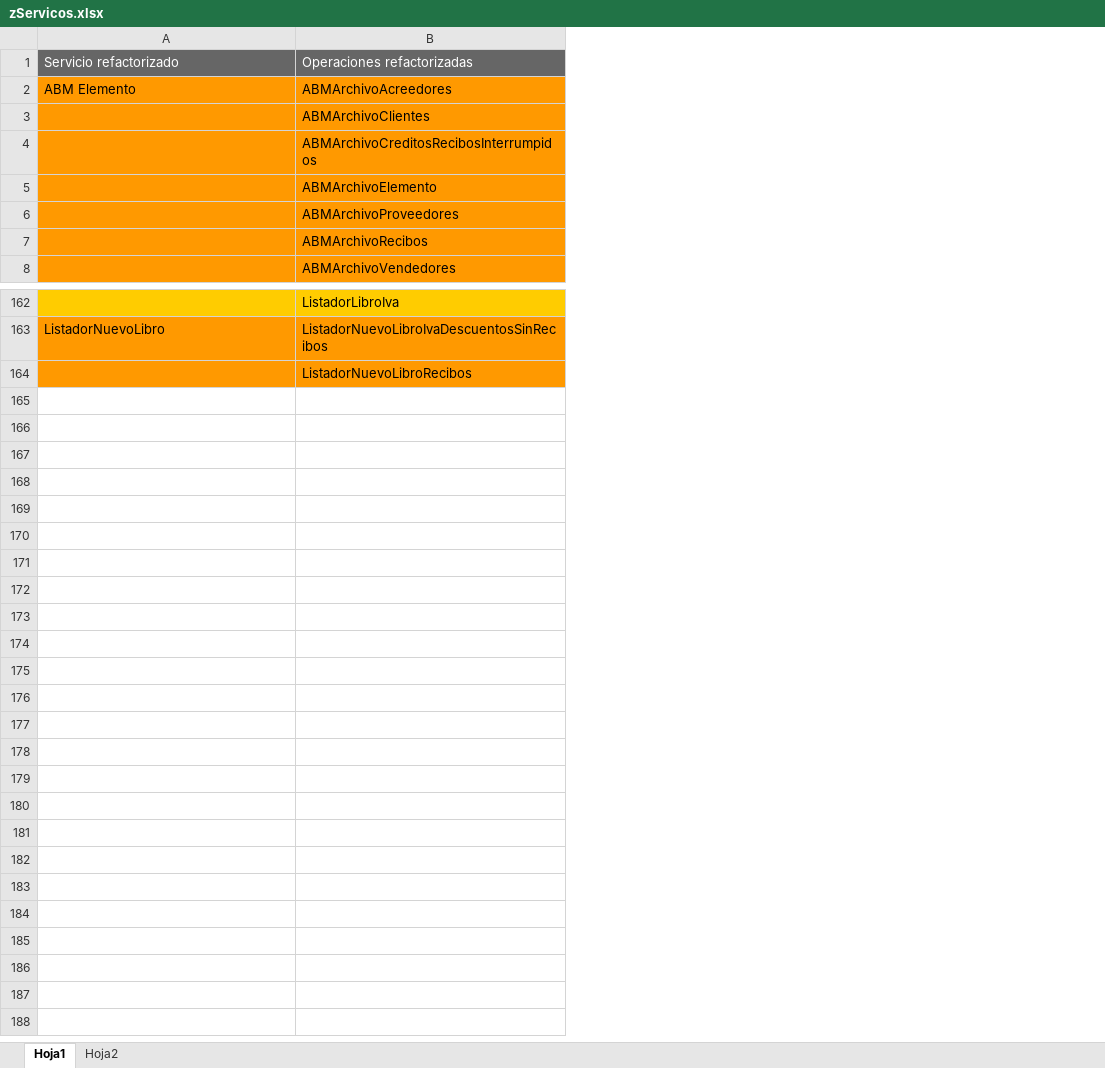
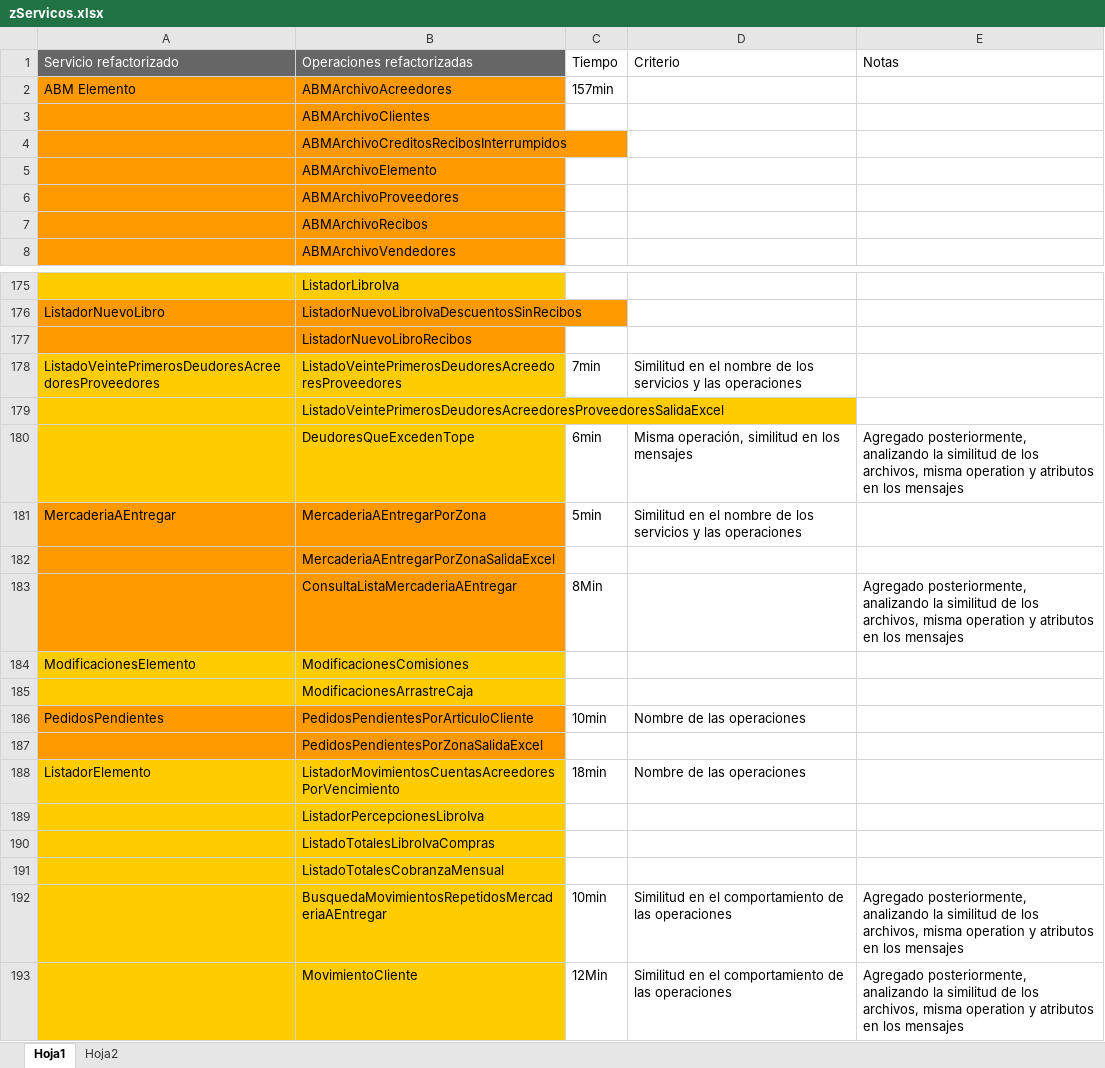
Before and after one commit to martincolts/diseno, an Excel workbook: zServicos.xlsx, sheet Hoja1, drawn as a sheet; only a part is shown, gaps mark what is left out; values as stored, in another font and other column widths than the file's, no borders; the diff covers the shown part only; the diff names each change by its address in the sheet, - before the commit and + after, or states it on an @@ line.

```diff
--- a/zServicos.xlsx (sheet Hoja1)
+++ b/zServicos.xlsx (sheet Hoja1)
+column C, rows 1-2: Tiempo | 157min
+column D, row 1: Criterio
+column E, row 1: Notas
+row 178: ListadoVeintePrimerosDeudoresAcreedoresProveedores | ListadoVeintePrimerosDeudoresAcreedoresProveedores | 7min | Similitud en el nombre de los servicios y las operaciones
+row 179:  | ListadoVeintePrimerosDeudoresAcreedoresProveedoresSalidaExcel
+row 180:  | DeudoresQueExcedenTope | 6min | Misma operación, similitud en los mensajes | Agregado posteriormente, analizando la similitud de los archivos, misma operation y atributos en los mensajes
+row 181: MercaderiaAEntregar | MercaderiaAEntregarPorZona | 5min | Similitud en el nombre de los servicios y las operaciones
+row 182:  | MercaderiaAEntregarPorZonaSalidaExcel
+row 183:  | ConsultaListaMercaderiaAEntregar | 8Min |  | Agregado posteriormente, analizando la similitud de los archivos, misma operation y atributos en los mensajes
+row 184: ModificacionesElemento | ModificacionesComisiones
+row 185:  | ModificacionesArrastreCaja
+row 186: PedidosPendientes | PedidosPendientesPorArticuloCliente | 10min | Nombre de las operaciones
+row 187:  | PedidosPendientesPorZonaSalidaExcel
+row 188: ListadorElemento | ListadorMovimientosCuentasAcreedoresPorVencimiento | 18min | Nombre de las operaciones
+row 189:  | ListadorPercepcionesLibroIva
+row 190:  | ListadoTotalesLibroIvaCompras
+row 191:  | ListadoTotalesCobranzaMensual
+row 192:  | BusquedaMovimientosRepetidosMercaderiaAEntregar | 10min | Similitud en el comportamiento de las operaciones | Agregado posteriormente, analizando la similitud de los archivos, misma operation y atributos en los mensajes
+row 193:  | MovimientoCliente | 12Min | Similitud en el comportamiento de las operaciones | Agregado posteriormente, analizando la similitud de los archivos, misma operation y atributos en los mensajes
```
Also changed, not shown: 13 added rows elsewhere in this sheet, 53 other files.
